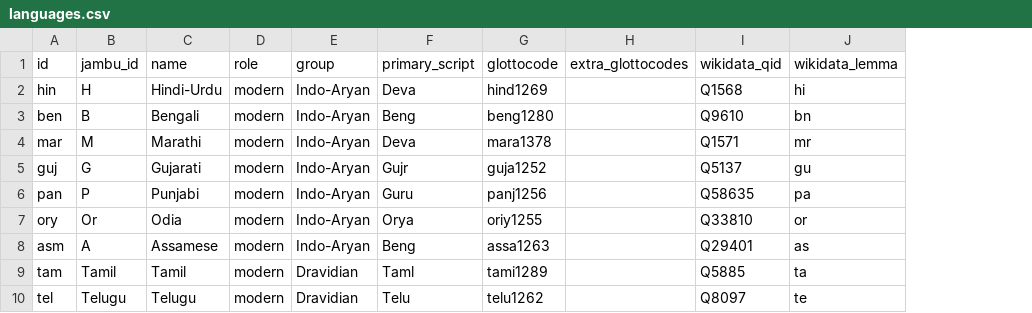
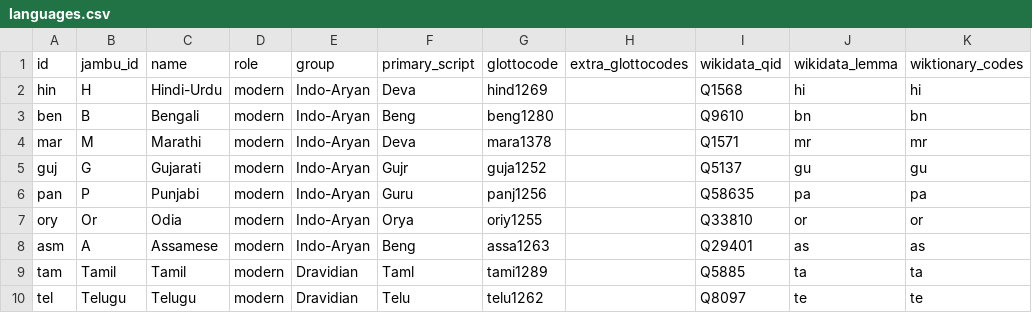
Before and after one commit to Vaidurya-s/Linguistic-DNA, a CSV file: data/config/languages.csv, drawn as a sheet; only a part is shown; the diff names each change by its address in the sheet, - before the commit and + after, or states it on an @@ line.

```diff
--- a/data/config/languages.csv
+++ b/data/config/languages.csv
+column K (wiktionary_codes), rows 2-10: hi | bn | mr | gu | pa | or | as | ta | te
```
Also changed, not shown: data/manifests/dataset_audit.csv, data/manifests/source_manifest.csv, 16 other files.
